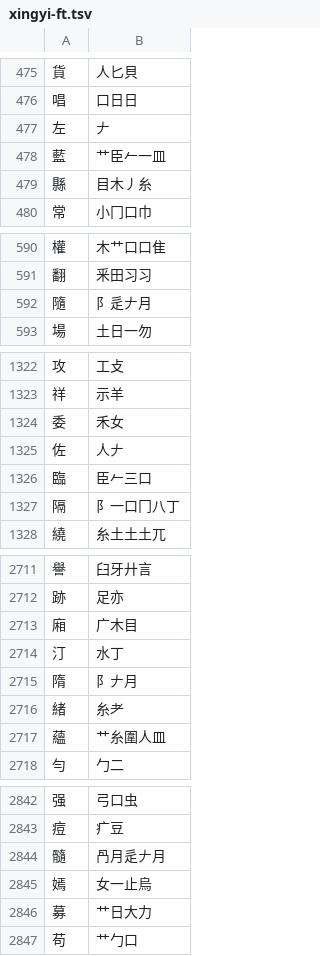
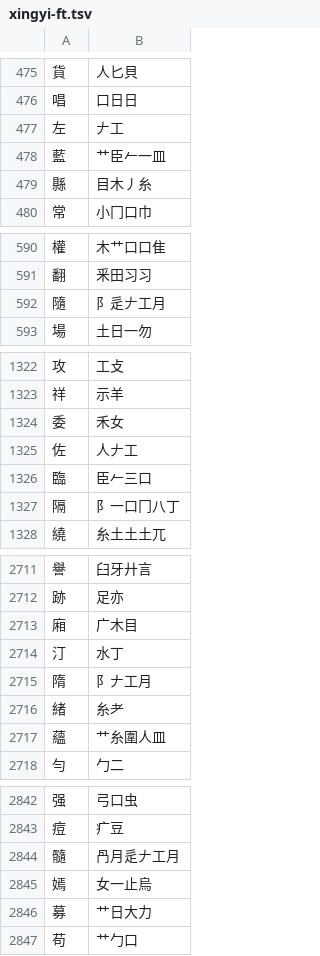
Before and after one commit to chenlin014/jiezi, a TSV file: table/xingyi-ft.tsv, drawn as a sheet; only a part is shown, gaps mark what is left out; the diff covers the shown part only.

```diff
--- a/table/xingyi-ft.tsv
+++ b/table/xingyi-ft.tsv
@@ -476,3 +476,3 @@
 唱	口日日
-左	𠂇
+左	𠂇工
 藍	艹臣𠂉一皿
@@ -591,3 +591,3 @@
 翻	釆田习习
-隨	阝辵𠂇月
+隨	阝辵𠂇工月
 場	土日一勿
@@ -1324,3 +1324,3 @@
 委	禾女
-佐	人𠂇
+佐	人𠂇工
 臨	臣𠂉三口
@@ -2714,3 +2714,3 @@
 汀	水丁
-隋	阝𠂇月
+隋	阝𠂇工月
 緒	糸耂
@@ -2843,3 +2843,3 @@
 痘	疒豆
-髓	冎月辵𠂇月
+髓	冎月辵𠂇工月
 嫣	女一止烏
```
Also changed, not shown: 19 edited cells elsewhere in this file, table/siyuan.tsv, table/xingyi-jp.tsv, 2 other files.
